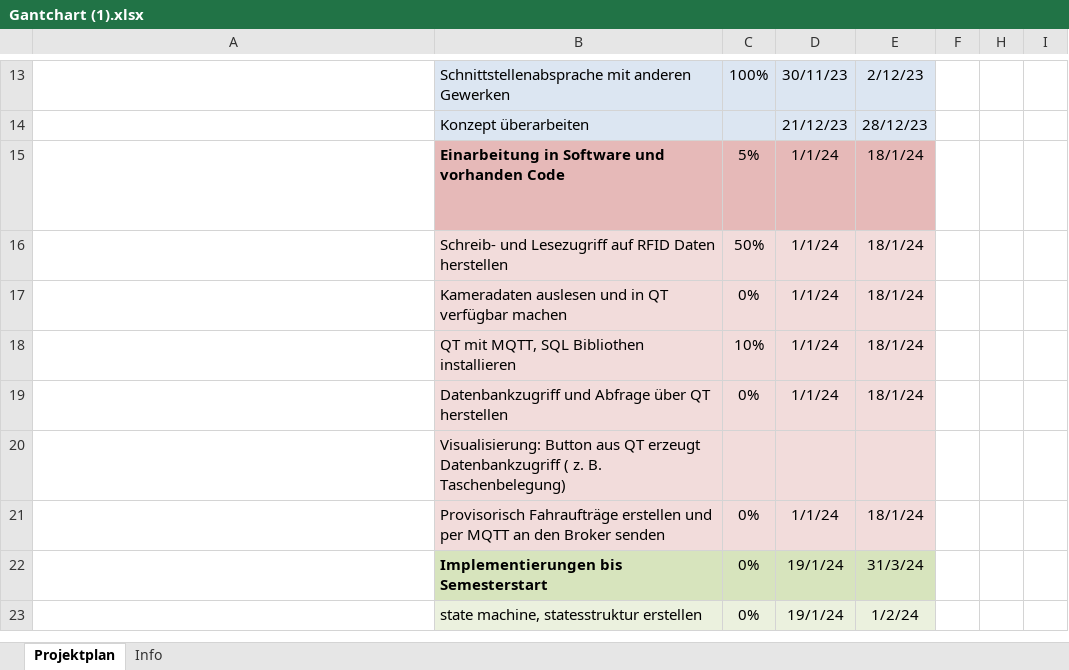
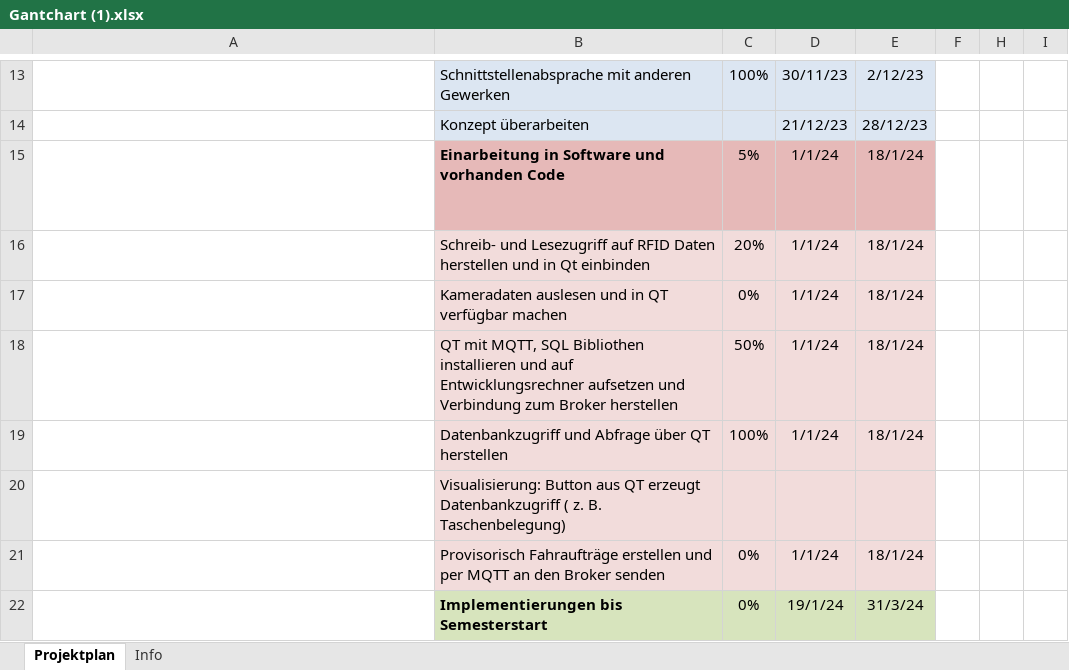
Before and after one commit to Nuramon4/Gewerk1, an Excel workbook: Planung/Gantchart (1).xlsx, sheet Projektplan, drawn as a sheet; only a part is shown, gaps mark what is left out; the shorter side is filled out with more unchanged rows; long unchanged cells end in …; values as stored, in another font and other column widths than the file's, no borders; conditional formats not drawn; the diff names each change by its address in the sheet, - before the commit and + after, or states it on an @@ line.

```diff
--- a/Planung/Gantchart (1).xlsx (sheet Projektplan)
+++ b/Planung/Gantchart (1).xlsx (sheet Projektplan)
-B16: …Daten herstellen
+B16: …Daten herstellen und in Qt einbinden
-C16: 50%
+C16: 20%
-B18: …Bibliothen installieren
+B18: …Bibliothen installieren und auf Entwicklungsrechner aufsetzen und Verbindung zum Broker herstellen
-C18: 10%
+C18: 50%
-C19: 0%
+C19: 100%
```
Also changed, not shown: 1 other file.
